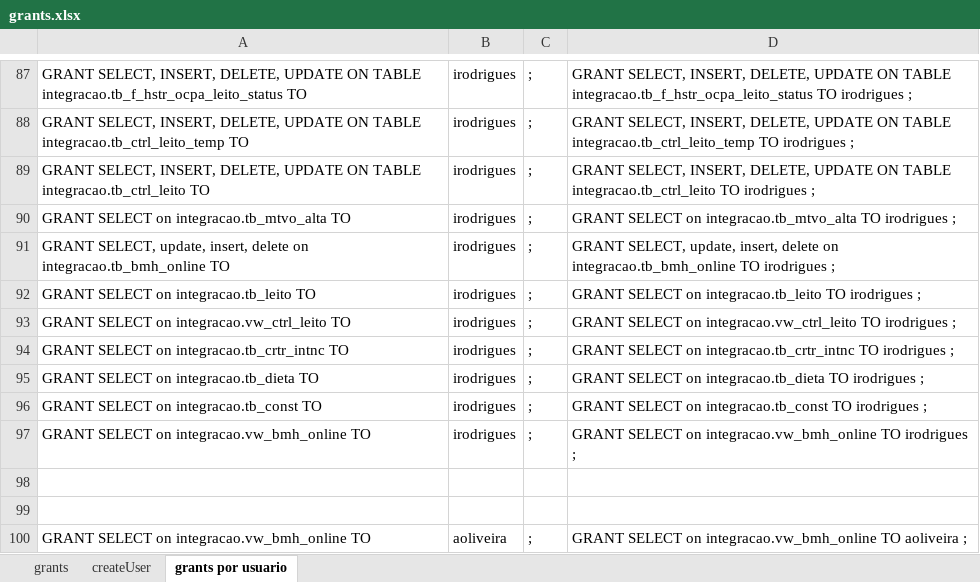
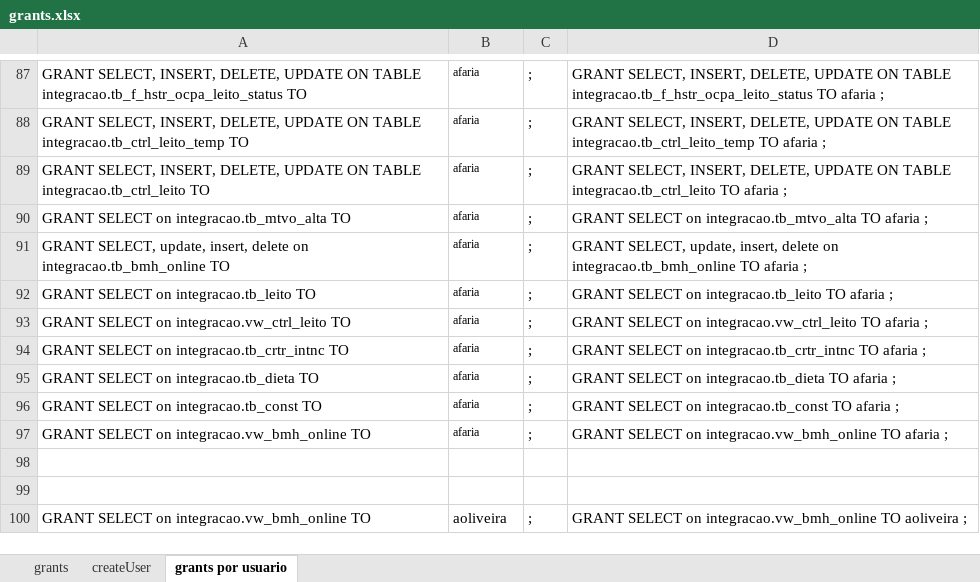
Before and after one commit to evaldo/solusremoto, an Excel workbook: script_base_dados/grants.xlsx, sheet grants por usuario, drawn as a sheet; only a part is shown, gaps mark what is left out; values as stored, in another font and other column widths than the file's, no borders; the diff covers the shown part only; the diff names each change by its address in the sheet, - before the commit and + after, or states it on an @@ line.

```diff
--- a/script_base_dados/grants.xlsx (sheet grants por usuario)
+++ b/script_base_dados/grants.xlsx (sheet grants por usuario)
-B87:B97: irodrigues
+B87:B97: afaria
@@ B87:B97 text size: smaller @@
-D87: …integracao.tb_f_hstr_ocpa_leito_status TO irodrigues ;
+D87: …integracao.tb_f_hstr_ocpa_leito_status TO afaria ;
-D88: …integracao.tb_ctrl_leito_temp TO irodrigues ;
+D88: …integracao.tb_ctrl_leito_temp TO afaria ;
-D89: …integracao.tb_ctrl_leito TO irodrigues ;
+D89: …integracao.tb_ctrl_leito TO afaria ;
-D90: …integracao.tb_mtvo_alta TO irodrigues ;
+D90: …integracao.tb_mtvo_alta TO afaria ;
-D91: …integracao.tb_bmh_online TO irodrigues ;
+D91: …integracao.tb_bmh_online TO afaria ;
-D92: …integracao.tb_leito TO irodrigues ;
+D92: …integracao.tb_leito TO afaria ;
-D93: …integracao.vw_ctrl_leito TO irodrigues ;
+D93: …integracao.vw_ctrl_leito TO afaria ;
-D94: …integracao.tb_crtr_intnc TO irodrigues ;
+D94: …integracao.tb_crtr_intnc TO afaria ;
-D95: …integracao.tb_dieta TO irodrigues ;
+D95: …integracao.tb_dieta TO afaria ;
-D96: …integracao.tb_const TO irodrigues ;
+D96: …integracao.tb_const TO afaria ;
-D97: …integracao.vw_bmh_online TO irodrigues ;
+D97: …integracao.vw_bmh_online TO afaria ;
```
Also changed, not shown: 56 edited cells and cell formats elsewhere in this sheet, 9 other files.
